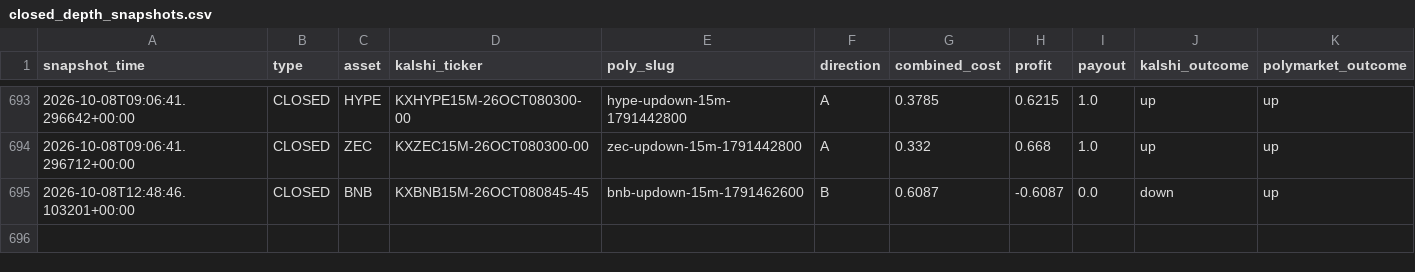
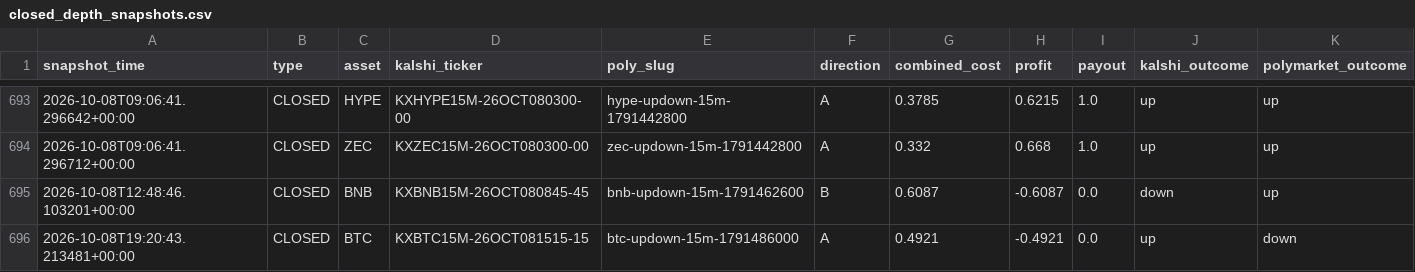
Before and after one commit to Prinxe-crypto/gap-maker-depth-monitor, a CSV file: closed_depth_snapshots.csv, drawn as a sheet; only a part is shown, gaps mark what is left out; rows hold the shown columns only; the diff names each change by its address in the sheet, - before the commit and + after, or states it on an @@ line.

```diff
--- a/closed_depth_snapshots.csv
+++ b/closed_depth_snapshots.csv
+row 696: 2026-10-08T19:20:43.213481+00:00 | CLOSED | BTC | KXBTC15M-26OCT081515-15 | btc-updown-15m-1791486000 | A | 0.4921 | -0.4921 | 0.0 | up | down
```
Also changed, not shown: 2 other files.
